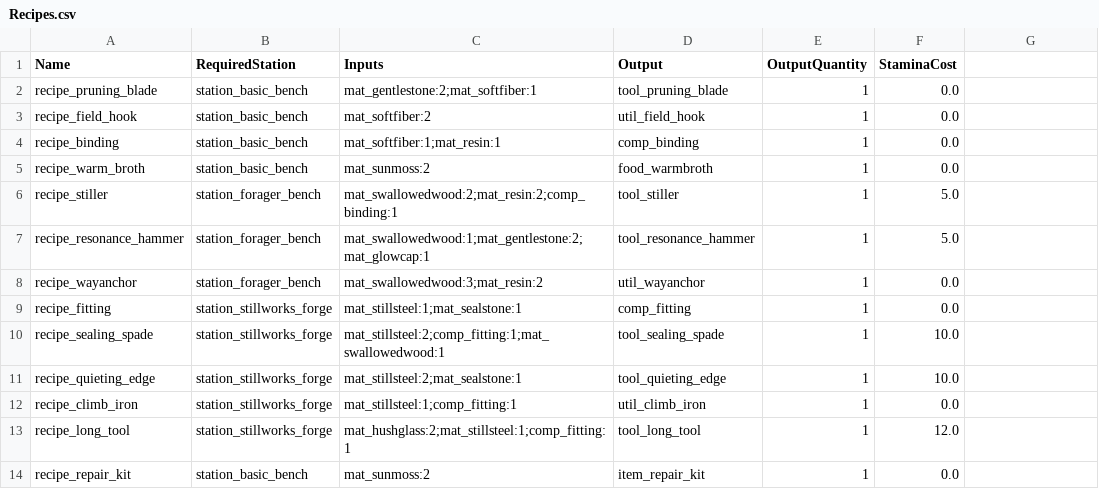
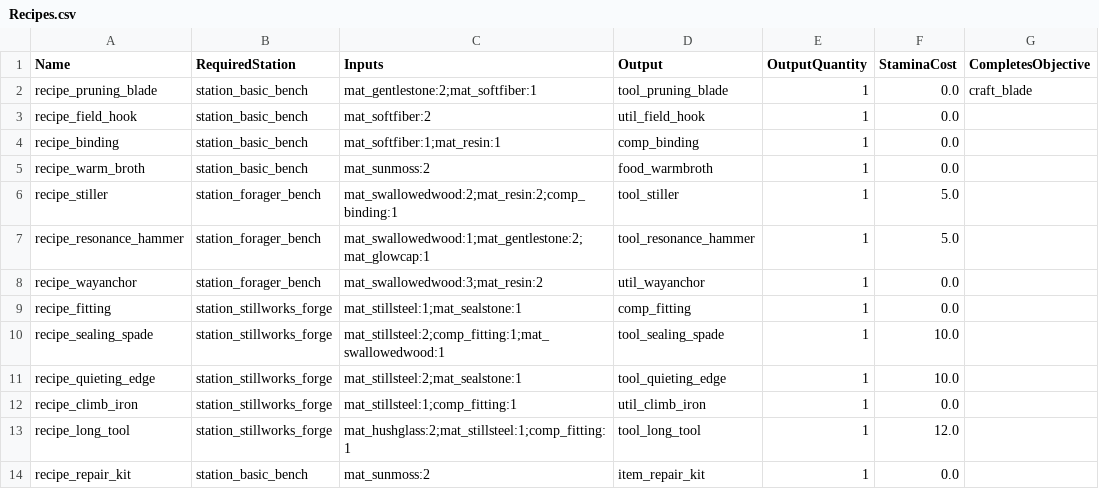
Before and after one commit to Aluchir/the-long-noon, a CSV file: Content/Data/Recipes.csv, drawn as a sheet; the diff names each change by its address in the sheet, - before the commit and + after, or states it on an @@ line.

Commit message:
Craft->objective hook (data-driven, mirrors GatherNode/Bloom)
- FRecipeRow gains CompletesObjective; Recipes.csv adds the column with
  recipe_pruning_blade -> craft_blade (the rest empty).
- CraftById completes the objective via the quest subsystem on a successful craft.
- DT_Recipes reimported from CSV (13 rows). Build green; 10/10 tests pass.

Gather, prune, and craft now all advance the quest flow through the same
CompletesObjective pattern.

```diff
--- a/Content/Data/Recipes.csv
+++ b/Content/Data/Recipes.csv
-G1: (empty)
+G1: CompletesObjective
-G2 (CompletesObjective): (empty)
+G2 (CompletesObjective): craft_blade
```
Also changed, not shown: 3 other files.
